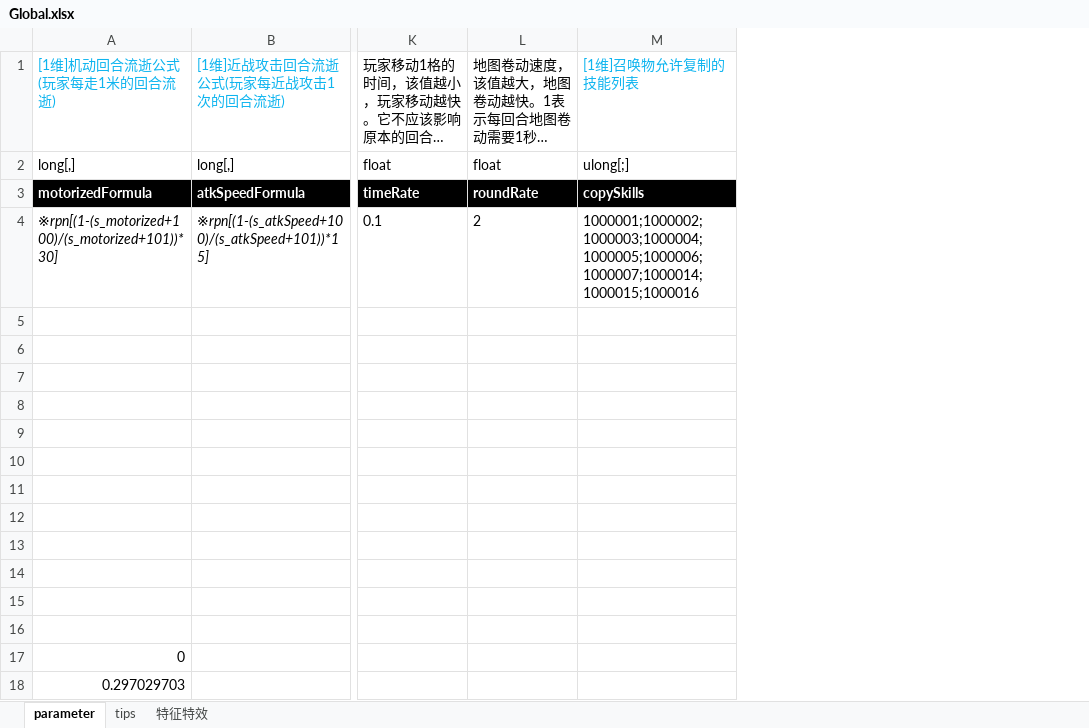
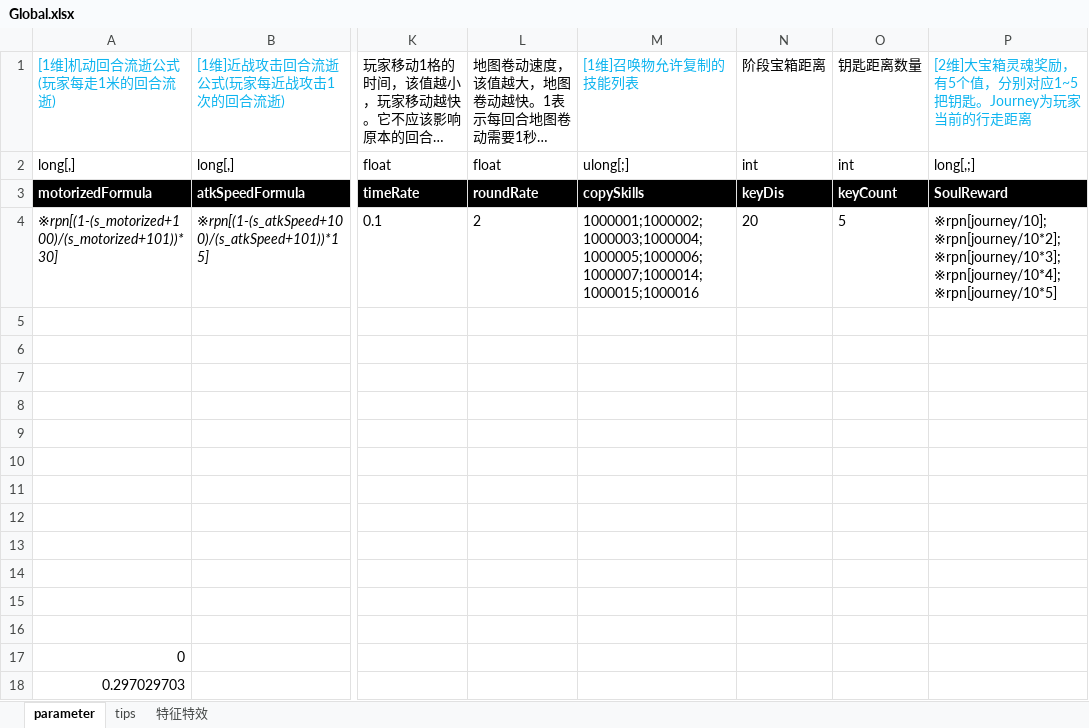
Before and after one commit to Canvastudio/Prometheus, an Excel workbook: Design/原始配置表/Global.xlsx, sheet parameter, drawn as a sheet; only a part is shown, gaps mark what is left out; long unchanged cells end in …; values as stored, in another font and other column widths than the file's, no borders; conditional formats not drawn; the diff names each change by its address in the sheet, - before the commit and + after, or states it on an @@ line.

```diff
--- a/Design/原始配置表/Global.xlsx (sheet parameter)
+++ b/Design/原始配置表/Global.xlsx (sheet parameter)
+column N, rows 1-4: 阶段宝箱距离 | int | keyDis | 20
+column O, rows 1-4: 钥匙距离数量 | int | keyCount | 5
+column P, rows 1-4: [2维]大宝箱灵魂奖励，有5个值，分别对应1~5把钥匙。Journey为玩家当前的行走距离 | long[,;] | SoulReward | ※rpn[journey/10];※rpn[journey/10*2];※rpn[journey/10*3];※rpn[journey/10*4];※rpn[journey/10*5]
```
Also changed, not shown: Design/原始配置表/怪物配置.xlsm, Design/原始配置表/技能.xlsm, 11 other files.
